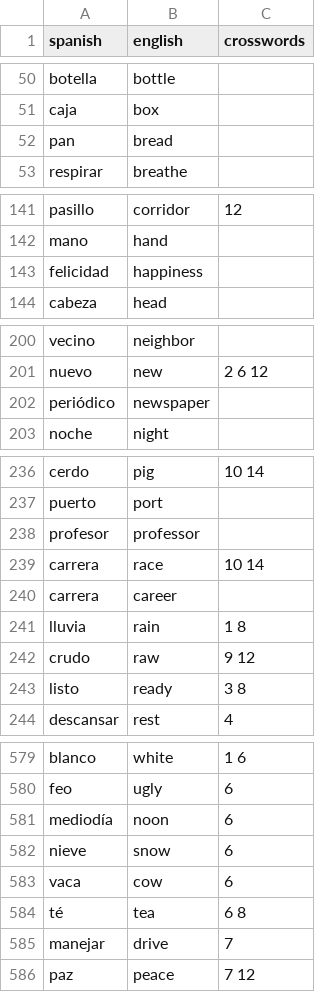
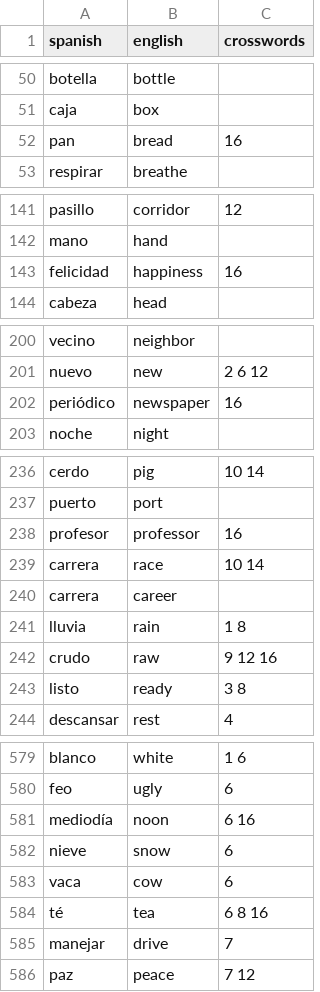
Before and after one commit to amirwigodz-hue/Spanglish-crosswords, a CSV file: data/vocabulary.csv, drawn as a sheet; only a part is shown, gaps mark what is left out; the diff covers the shown part only.

```diff
--- a/data/vocabulary.csv
+++ b/data/vocabulary.csv
@@ -51,3 +51,3 @@ botella,bottle,
 caja,box,
-pan,bread,
+pan,bread,16
 respirar,breathe,
@@ -142,3 +142,3 @@ pasillo,corridor,12
 mano,hand,
-felicidad,happiness,
+felicidad,happiness,16
 cabeza,head,
@@ -201,3 +201,3 @@ vecino,neighbor,
 nuevo,new,2 6 12
-periódico,newspaper,
+periódico,newspaper,16
 noche,night,
@@ -237,3 +237,3 @@ cerdo,pig,10 14
 puerto,port,
-profesor,professor,
+profesor,professor,16
 carrera,race,10 14
@@ -241,3 +241,3 @@ carrera,career,
 lluvia,rain,1 8
-crudo,raw,9 12
+crudo,raw,9 12 16
 listo,ready,3 8
@@ -580,6 +580,6 @@ blanco,white,1 6
 feo,ugly,6
-mediodía,noon,6
+mediodía,noon,6 16
 nieve,snow,6
 vaca,cow,6
-té,tea,6 8
+té,tea,6 8 16
 manejar,drive,7
```
Also changed, not shown: 13 edited cells elsewhere in this file, 4 other files.
